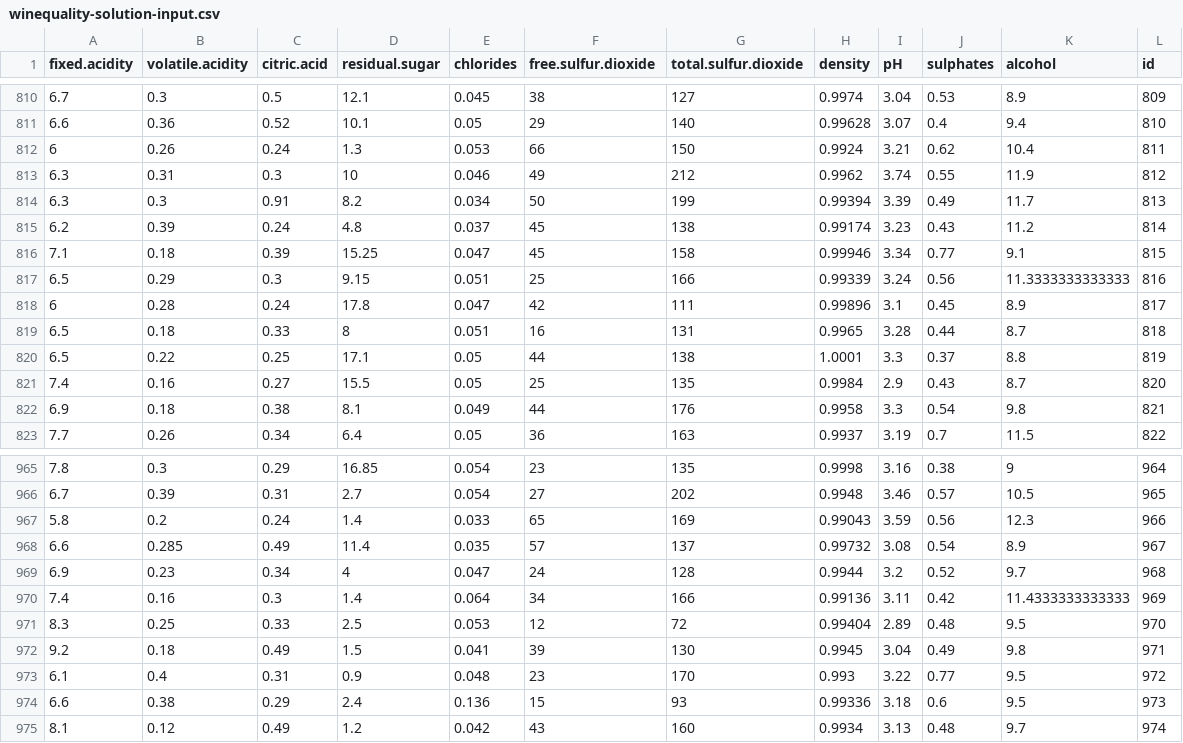
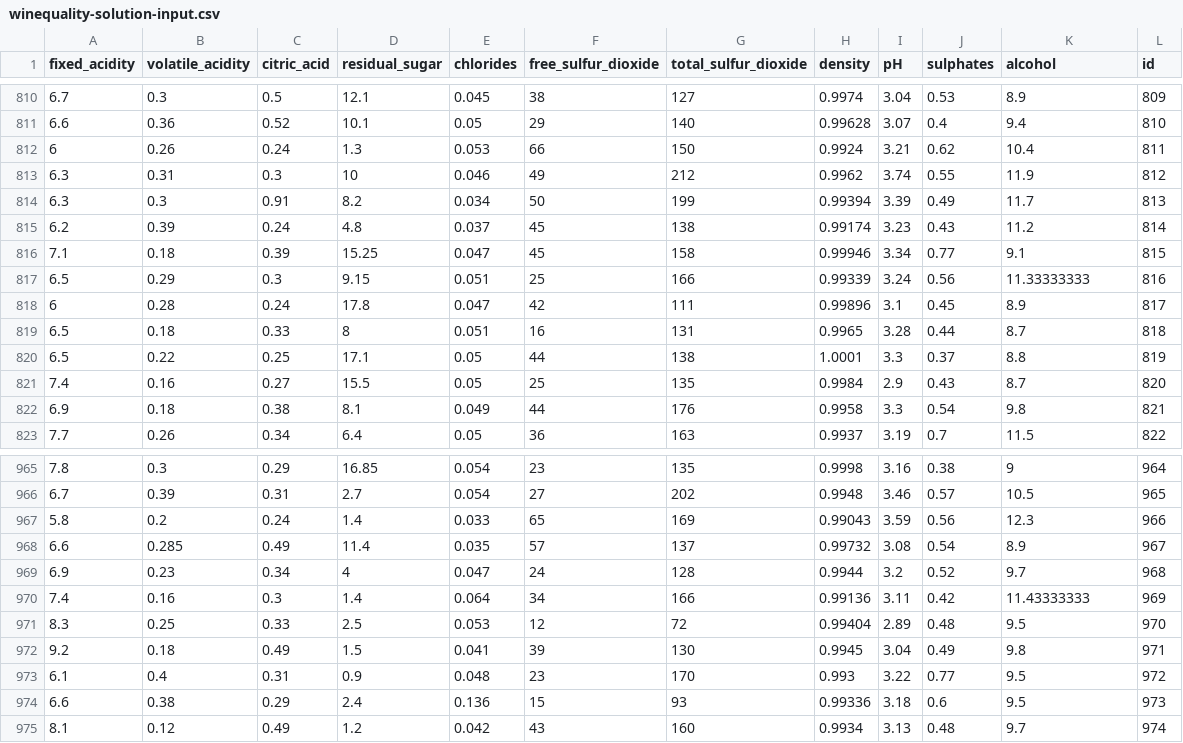
Before and after one commit to jbanerje/Data-Science-and-Machine-Learning, a CSV file: data/winequality-solution-input.csv, drawn as a sheet; only a part is shown, gaps mark what is left out; the diff covers the shown part only.

```diff
--- a/data/winequality-solution-input.csv
+++ b/data/winequality-solution-input.csv
@@ -1 +1 @@
-fixed.acidity,volatile.acidity,citric.acid,residual.sugar,chlorides,free.sulfur.dioxide,total.sulfur.dioxide,density,pH,sulphates,alcohol,id
+fixed_acidity,volatile_acidity,citric_acid,residual_sugar,chlorides,free_sulfur_dioxide,total_sulfur_dioxide,density,pH,sulphates,alcohol,id
@@ -816,3 +816,3 @@ fixed.acidity,volatile.acidity,citric.acid,residual.sugar,chlorides,free.sulfur.
 7.1,0.18,0.39,15.25,0.047,45,158,0.99946,3.34,0.77,9.1,815
-6.5,0.29,0.3,9.15,0.051,25,166,0.99339,3.24,0.56,11.3333333333333,816
+6.5,0.29,0.3,9.15,0.051,25,166,0.99339,3.24,0.56,11.33333333,816
 6,0.28,0.24,17.8,0.047,42,111,0.99896,3.1,0.45,8.9,817
@@ -969,3 +969,3 @@ fixed.acidity,volatile.acidity,citric.acid,residual.sugar,chlorides,free.sulfur.
 6.9,0.23,0.34,4,0.047,24,128,0.9944,3.2,0.52,9.7,968
-7.4,0.16,0.3,1.4,0.064,34,166,0.99136,3.11,0.42,11.4333333333333,969
+7.4,0.16,0.3,1.4,0.064,34,166,0.99136,3.11,0.42,11.43333333,969
 8.3,0.25,0.33,2.5,0.053,12,72,0.99404,2.89,0.48,9.5,970
```
Also changed, not shown: 5 edited cells elsewhere in this file, 2 other files.
